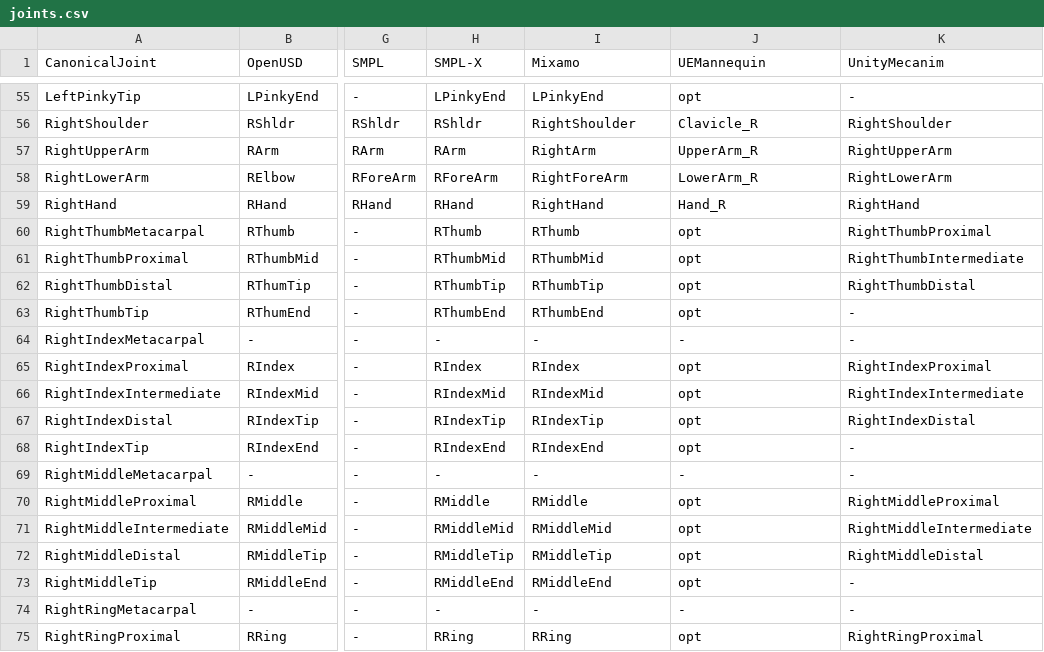
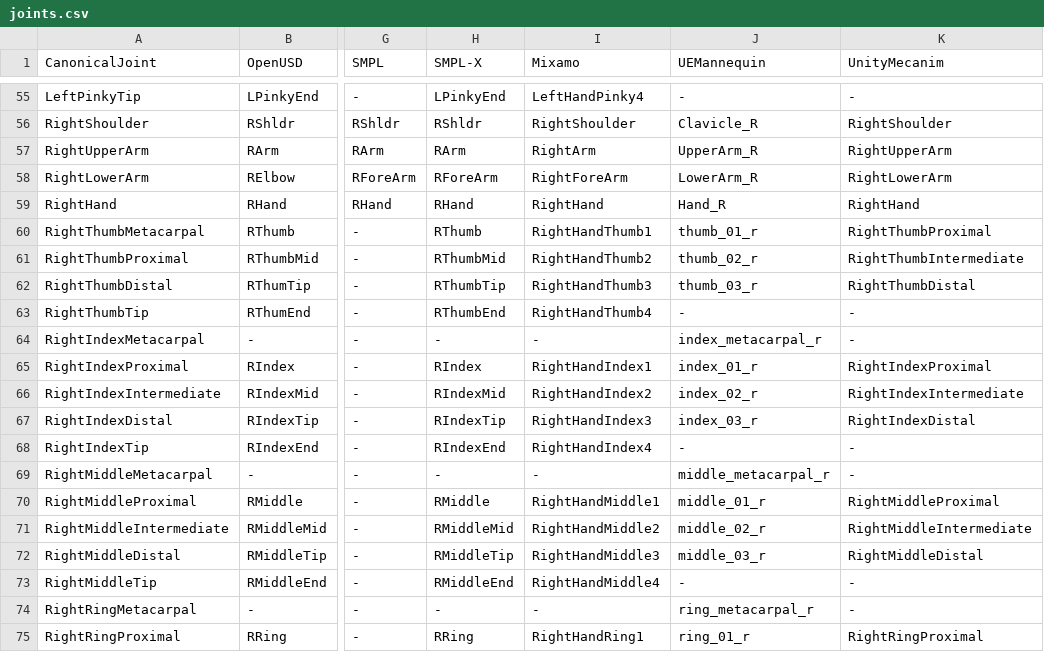
Before and after one commit to meshula/LabRCSF, a CSV file: joints.csv, drawn as a sheet; only a part is shown, gaps mark what is left out; the diff covers the shown part only; the diff names each change by its address in the sheet, - before the commit and + after, or states it on an @@ line.

```diff
--- a/joints.csv
+++ b/joints.csv
-I55 (Mixamo): LPinkyEnd
+I55 (Mixamo): LeftHandPinky4
-J55 (UEMannequin): opt
+J55 (UEMannequin): -
-I60 (Mixamo): RThumb
+I60 (Mixamo): RightHandThumb1
-J60 (UEMannequin): opt
+J60 (UEMannequin): thumb_01_r
-I61 (Mixamo): RThumbMid
+I61 (Mixamo): RightHandThumb2
-J61 (UEMannequin): opt
+J61 (UEMannequin): thumb_02_r
-I62 (Mixamo): RThumbTip
+I62 (Mixamo): RightHandThumb3
-J62 (UEMannequin): opt
+J62 (UEMannequin): thumb_03_r
-I63 (Mixamo): RThumbEnd
+I63 (Mixamo): RightHandThumb4
-J63 (UEMannequin): opt
+J63 (UEMannequin): -
-J64 (UEMannequin): -
+J64 (UEMannequin): index_metacarpal_r
-I65 (Mixamo): RIndex
+I65 (Mixamo): RightHandIndex1
-J65 (UEMannequin): opt
+J65 (UEMannequin): index_01_r
-I66 (Mixamo): RIndexMid
+I66 (Mixamo): RightHandIndex2
-J66 (UEMannequin): opt
+J66 (UEMannequin): index_02_r
-I67 (Mixamo): RIndexTip
+I67 (Mixamo): RightHandIndex3
-J67 (UEMannequin): opt
+J67 (UEMannequin): index_03_r
-I68 (Mixamo): RIndexEnd
+I68 (Mixamo): RightHandIndex4
-J68 (UEMannequin): opt
+J68 (UEMannequin): -
-J69 (UEMannequin): -
+J69 (UEMannequin): middle_metacarpal_r
-I70 (Mixamo): RMiddle
+I70 (Mixamo): RightHandMiddle1
-J70 (UEMannequin): opt
+J70 (UEMannequin): middle_01_r
-I71 (Mixamo): RMiddleMid
+I71 (Mixamo): RightHandMiddle2
-J71 (UEMannequin): opt
+J71 (UEMannequin): middle_02_r
-I72 (Mixamo): RMiddleTip
+I72 (Mixamo): RightHandMiddle3
-J72 (UEMannequin): opt
+J72 (UEMannequin): middle_03_r
-I73 (Mixamo): RMiddleEnd
+I73 (Mixamo): RightHandMiddle4
-J73 (UEMannequin): opt
+J73 (UEMannequin): -
-J74 (UEMannequin): -
+J74 (UEMannequin): ring_metacarpal_r
-I75 (Mixamo): RRing
+I75 (Mixamo): RightHandRing1
-J75 (UEMannequin): opt
+J75 (UEMannequin): ring_01_r
```
Also changed, not shown: 83 edited cells elsewhere in this file, 5 other files.
